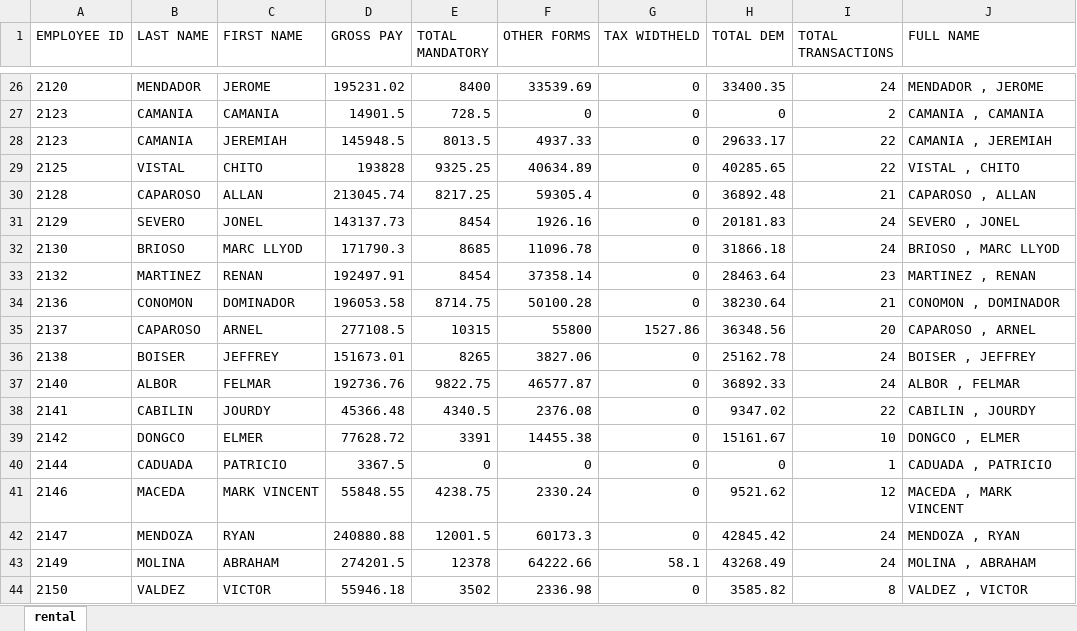
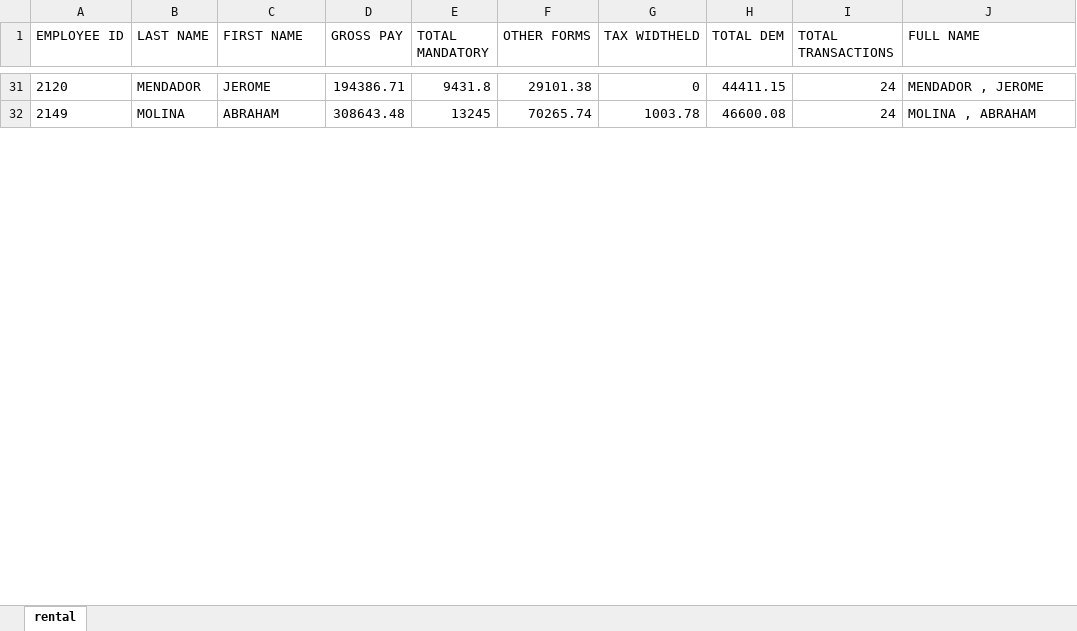
Before and after one commit to joeygracesabusido/ldproject, an Excel workbook: 1604CF.xlsx, sheet rental, drawn as a sheet; only a part is shown, gaps mark what is left out; values as stored, in another font and other column widths than the file's, no borders; removed rows and columns are numbered as before the commit, all else as after; the diff covers the shown part only; the diff names each change by its address in the sheet, - before the commit and + after, or states it on an @@ line.

```diff
--- a/1604CF.xlsx (sheet rental)
+++ b/1604CF.xlsx (sheet rental)
-D31 (GROSS PAY): 195231.02
+D31 (GROSS PAY): 194386.71
-E31 (TOTAL MANDATORY): 8400
+E31 (TOTAL MANDATORY): 9431.8
-F31 (OTHER FORMS): 33539.69
+F31 (OTHER FORMS): 29101.38
-H31 (TOTAL DEM): 33400.35
+H31 (TOTAL DEM): 44411.15
-row 27: 2123 | CAMANIA | CAMANIA | 14901.5 | 728.5 | 0 | 0 | 0 | 2 | CAMANIA , CAMANIA
-row 28: 2123 | CAMANIA | JEREMIAH | 145948.5 | 8013.5 | 4937.33 | 0 | 29633.17 | 22 | CAMANIA , JEREMIAH
-row 29: 2125 | VISTAL | CHITO | 193828 | 9325.25 | 40634.89 | 0 | 40285.65 | 22 | VISTAL , CHITO
-row 30: 2128 | CAPAROSO | ALLAN | 213045.74 | 8217.25 | 59305.4 | 0 | 36892.48 | 21 | CAPAROSO , ALLAN
-row 31: 2129 | SEVERO | JONEL | 143137.73 | 8454 | 1926.16 | 0 | 20181.83 | 24 | SEVERO , JONEL
-row 32: 2130 | BRIOSO | MARC LLYOD | 171790.3 | 8685 | 11096.78 | 0 | 31866.18 | 24 | BRIOSO , MARC LLYOD
-row 33: 2132 | MARTINEZ | RENAN | 192497.91 | 8454 | 37358.14 | 0 | 28463.64 | 23 | MARTINEZ , RENAN
-row 34: 2136 | CONOMON | DOMINADOR | 196053.58 | 8714.75 | 50100.28 | 0 | 38230.64 | 21 | CONOMON , DOMINADOR
-row 35: 2137 | CAPAROSO | ARNEL | 277108.5 | 10315 | 55800 | 1527.86 | 36348.56 | 20 | CAPAROSO , ARNEL
-row 36: 2138 | BOISER | JEFFREY | 151673.01 | 8265 | 3827.06 | 0 | 25162.78 | 24 | BOISER , JEFFREY
-row 37: 2140 | ALBOR | FELMAR | 192736.76 | 9822.75 | 46577.87 | 0 | 36892.33 | 24 | ALBOR , FELMAR
-row 38: 2141 | CABILIN | JOURDY | 45366.48 | 4340.5 | 2376.08 | 0 | 9347.02 | 22 | CABILIN , JOURDY
-row 39: 2142 | DONGCO | ELMER | 77628.72 | 3391 | 14455.38 | 0 | 15161.67 | 10 | DONGCO , ELMER
-row 40: 2144 | CADUADA | PATRICIO | 3367.5 | 0 | 0 | 0 | 0 | 1 | CADUADA , PATRICIO
-row 41: 2146 | MACEDA | MARK VINCENT | 55848.55 | 4238.75 | 2330.24 | 0 | 9521.62 | 12 | MACEDA , MARK VINCENT
-row 42: 2147 | MENDOZA | RYAN | 240880.88 | 12001.5 | 60173.3 | 0 | 42845.42 | 24 | MENDOZA , RYAN
-D32 (GROSS PAY): 274201.5
+D32 (GROSS PAY): 308643.48
-E32 (TOTAL MANDATORY): 12378
+E32 (TOTAL MANDATORY): 13245
-F32 (OTHER FORMS): 64222.66
+F32 (OTHER FORMS): 70265.74
-G32 (TAX WIDTHELD): 58.1
+G32 (TAX WIDTHELD): 1003.78
-H32 (TOTAL DEM): 43268.49
+H32 (TOTAL DEM): 46600.08
-row 44: 2150 | VALDEZ | VICTOR | 55946.18 | 3502 | 2336.98 | 0 | 3585.82 | 8 | VALDEZ , VICTOR
```
Also changed, not shown: 29 added rows, 34 removed rows and 42 edited cells elsewhere in this sheet, site_13month.xlsx, 3 other files.
